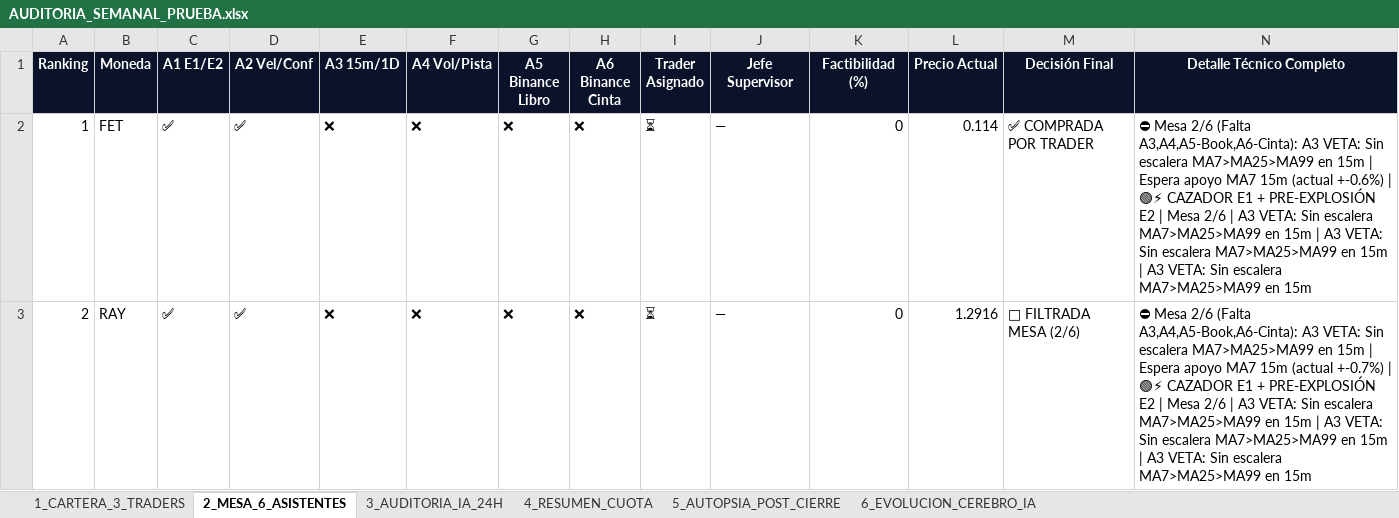
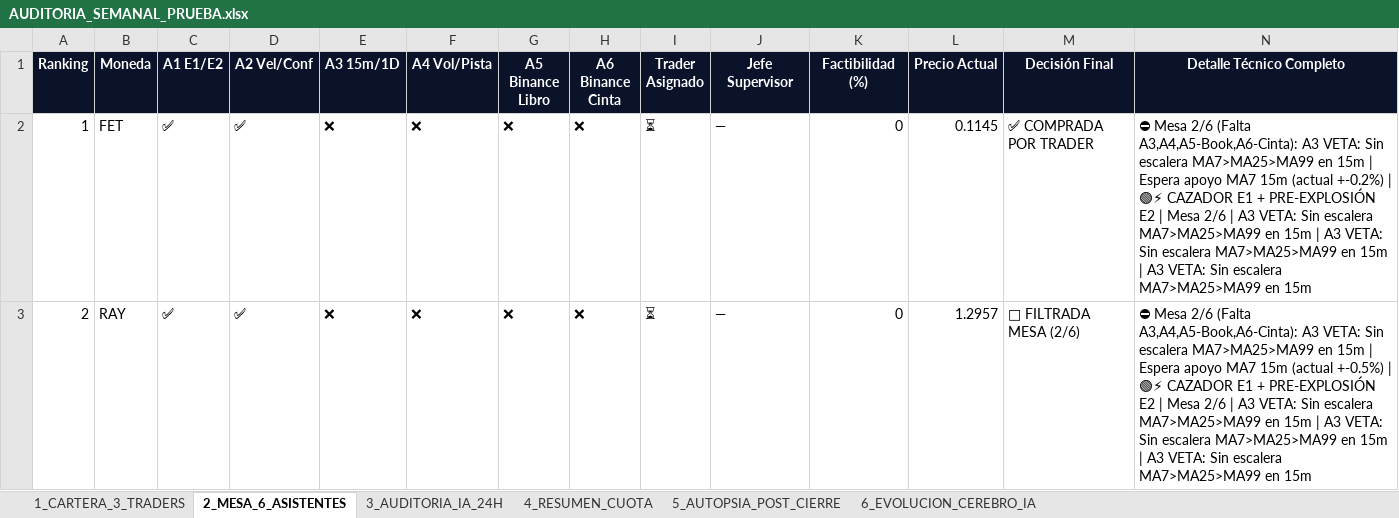
Before and after one commit to kjanoto-coder/panel-cripto, an Excel workbook: AUDITORIA_SEMANAL_PRUEBA.xlsx, sheet 2_MESA_6_ASISTENTES, drawn as a sheet; only a part is shown; values as stored, in another font and other column widths than the file's, no borders; the diff covers the shown part only; the diff names each change by its address in the sheet, - before the commit and + after, or states it on an @@ line.

```diff
--- a/AUDITORIA_SEMANAL_PRUEBA.xlsx (sheet 2_MESA_6_ASISTENTES)
+++ b/AUDITORIA_SEMANAL_PRUEBA.xlsx (sheet 2_MESA_6_ASISTENTES)
-L2 (Precio Actual): 0.114
+L2 (Precio Actual): 0.1145
-N2 (Detalle Técnico Completo): …15m (actual +-0.6%) | 🟢⚡…
+N2 (Detalle Técnico Completo): …15m (actual +-0.2%) | 🟢⚡…
-L3 (Precio Actual): 1.2916
+L3 (Precio Actual): 1.2957
-N3 (Detalle Técnico Completo): …15m (actual +-0.7%) | 🟢⚡…
+N3 (Detalle Técnico Completo): …15m (actual +-0.5%) | 🟢⚡…
```
Also changed, not shown: 18 edited cells elsewhere in this sheet, sheet 1_CARTERA_3_TRADERS, sheet 3_AUDITORIA_IA_24H, sheet 4_RESUMEN_CUOTA, sheet 6_EVOLUCION_CEREBRO_IA, 3 other files.
